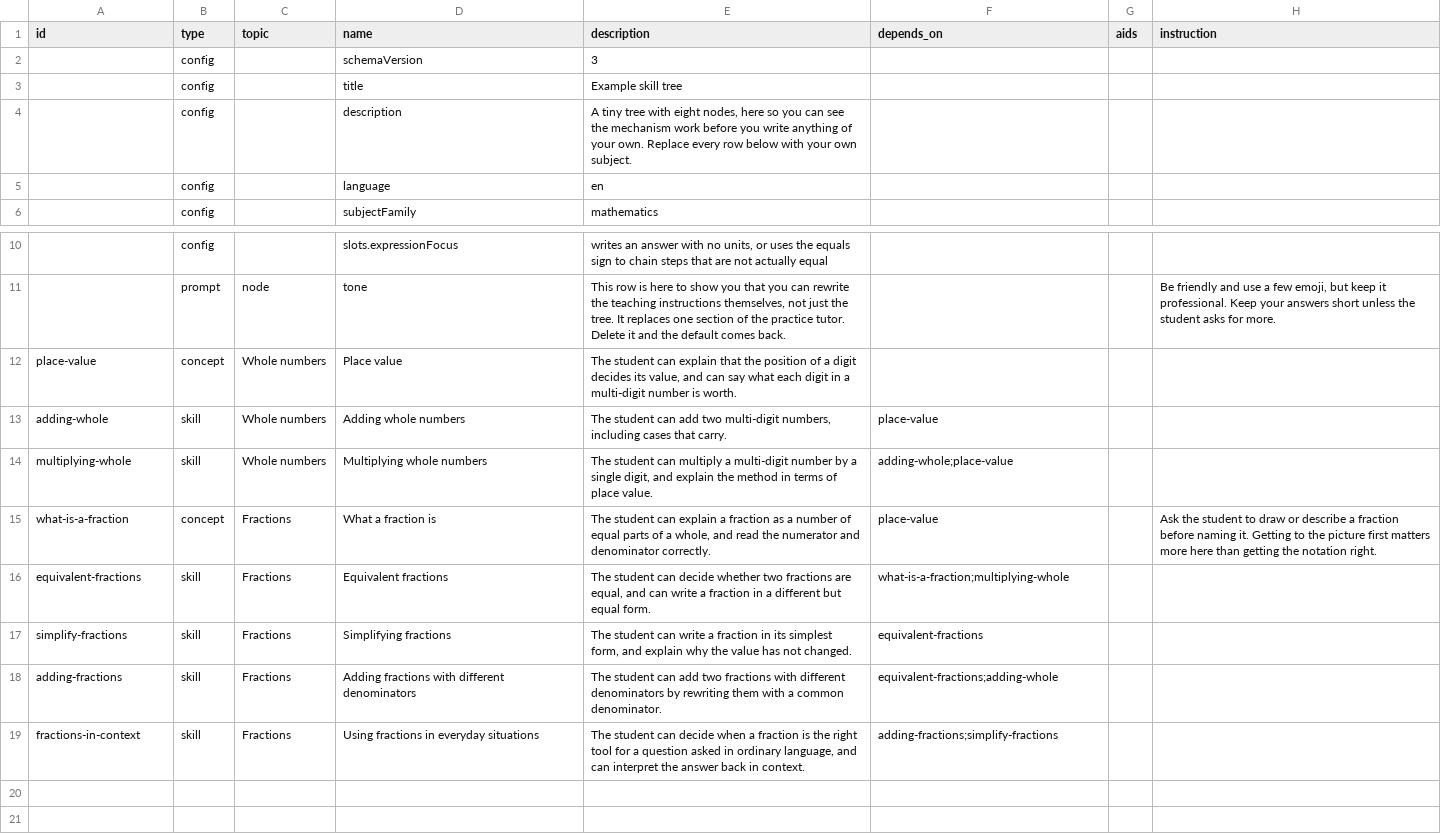
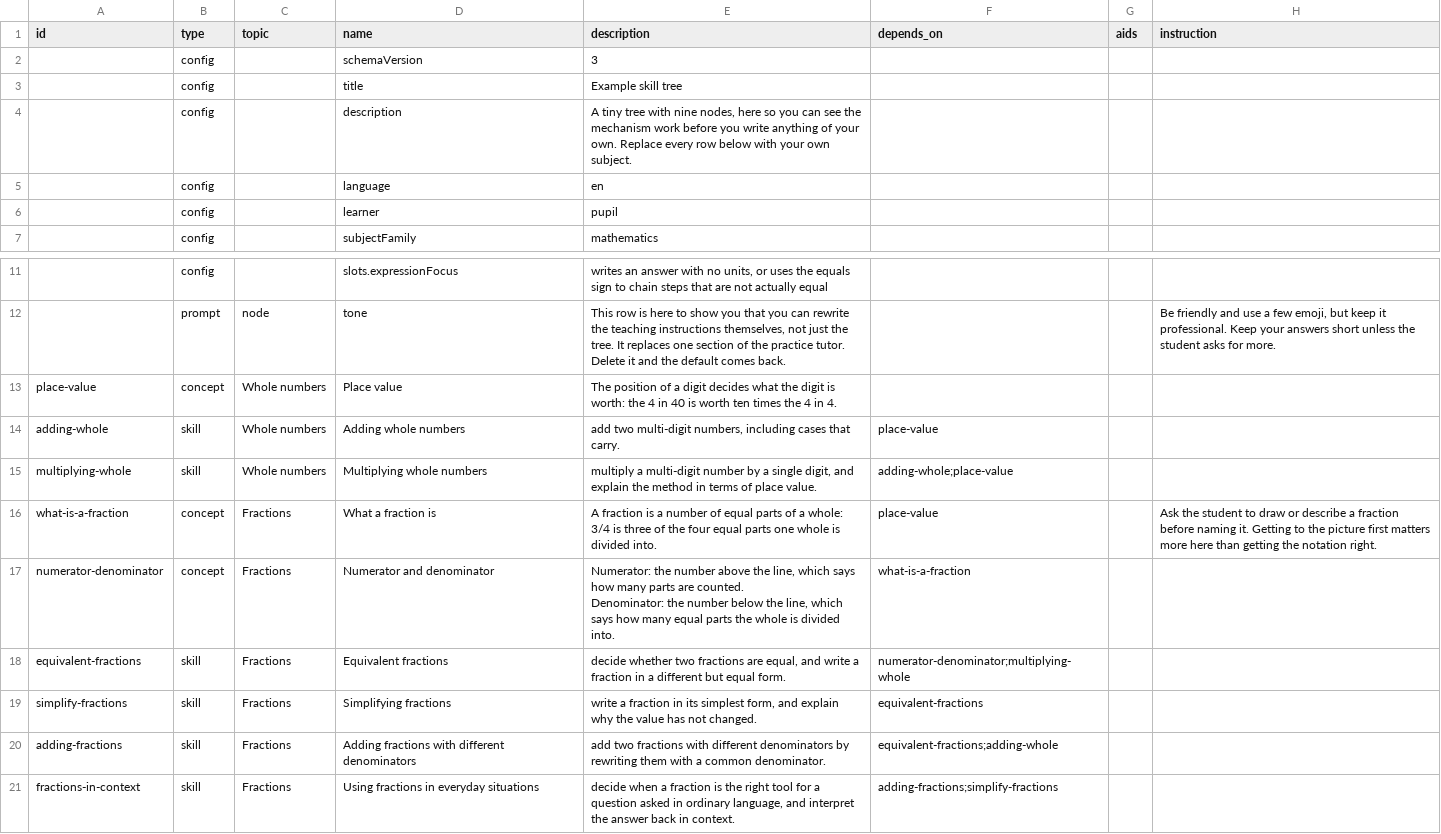
Before and after one commit to vidarsko/ai-skill-trees, a CSV file: starter/tree.csv, drawn as a sheet; only a part is shown, gaps mark what is left out.

```diff
--- a/starter/tree.csv
+++ b/starter/tree.csv
@@ -3,4 +3,5 @@ id,type,topic,name,description,depends_on,aids,instruction
 ,config,,title,Example skill tree,,,
-,config,,description,"A tiny tree with eight nodes, here so you can see the mechanism work before you write anything of your own. Replace every row below with your own subject.",,,
+,config,,description,"A tiny tree with nine nodes, here so you can see the mechanism work before you write anything of your own. Replace every row below with your own subject.",,,
 ,config,,language,en,,,
+,config,,learner,pupil,,,
 ,config,,subjectFamily,mathematics,,,
@@ -11,9 +12,11 @@ id,type,topic,name,description,depends_on,aids,instruction
 ,prompt,node,tone,"This row is here to show you that you can rewrite the teaching instructions themselves, not just the tree. It replaces one section of the practice tutor. Delete it and the default comes back.",,,"Be friendly and use a few emoji, but keep it professional. Keep your answers short unless the student asks for more."
-place-value,concept,Whole numbers,Place value,"The student can explain that the position of a digit decides its value, and can say what each digit in a multi-digit number is worth.",,,
-adding-whole,skill,Whole numbers,Adding whole numbers,"The student can add two multi-digit numbers, including cases that carry.",place-value,,
-multiplying-whole,skill,Whole numbers,Multiplying whole numbers,"The student can multiply a multi-digit number by a single digit, and explain the method in terms of place value.",adding-whole;place-value,,
-what-is-a-fraction,concept,Fractions,What a fraction is,"The student can explain a fraction as a number of equal parts of a whole, and read the numerator and denominator correctly.",place-value,,Ask the student to draw or describe a fraction before naming it. Getting to the picture first matters more here than getting the notation right.
-equivalent-fractions,skill,Fractions,Equivalent fractions,"The student can decide whether two fractions are equal, and can write a fraction in a different but equal form.",what-is-a-fraction;multiplying-whole,,
-simplify-fractions,skill,Fractions,Simplifying fractions,"The student can write a fraction in its simplest form, and explain why the value has not changed.",equivalent-fractions,,
-adding-fractions,skill,Fractions,Adding fractions with different denominators,The student can add two fractions with different denominators by rewriting them with a common denominator.,equivalent-fractions;adding-whole,,
-fractions-in-context,skill,Fractions,Using fractions in everyday situations,"The student can decide when a fraction is the right tool for a question asked in ordinary language, and can interpret the answer back in context.",adding-fractions;simplify-fractions,,
+place-value,concept,Whole numbers,Place value,The position of a digit decides what the digit is worth: the 4 in 40 is worth ten times the 4 in 4.,,,
+adding-whole,skill,Whole numbers,Adding whole numbers,"add two multi-digit numbers, including cases that carry.",place-value,,
+multiplying-whole,skill,Whole numbers,Multiplying whole numbers,"multiply a multi-digit number by a single digit, and explain the method in terms of place value.",adding-whole;place-value,,
+what-is-a-fraction,concept,Fractions,What a fraction is,A fraction is a number of equal parts of a whole: 3/4 is three of the four equal parts one whole is divided into.,place-value,,Ask the student to draw or describe a fraction before naming it. Getting to the picture first matters more here than getting the notation right.
+numerator-denominator,concept,Fractions,Numerator and denominator,"Numerator: the number above the line, which says how many parts are counted.
+Denominator: the number below the line, which says how many equal parts the whole is divided into.",what-is-a-fraction,,
+equivalent-fractions,skill,Fractions,Equivalent fractions,"decide whether two fractions are equal, and write a fraction in a different but equal form.",numerator-denominator;multiplying-whole,,
+simplify-fractions,skill,Fractions,Simplifying fractions,"write a fraction in its simplest form, and explain why the value has not changed.",equivalent-fractions,,
+adding-fractions,skill,Fractions,Adding fractions with different denominators,add two fractions with different denominators by rewriting them with a common denominator.,equivalent-fractions;adding-whole,,
+fractions-in-context,skill,Fractions,Using fractions in everyday situations,"decide when a fraction is the right tool for a question asked in ordinary language, and interpret the answer back in context.",adding-fractions;simplify-fractions,,
```
Also changed, not shown: 12 other files.
